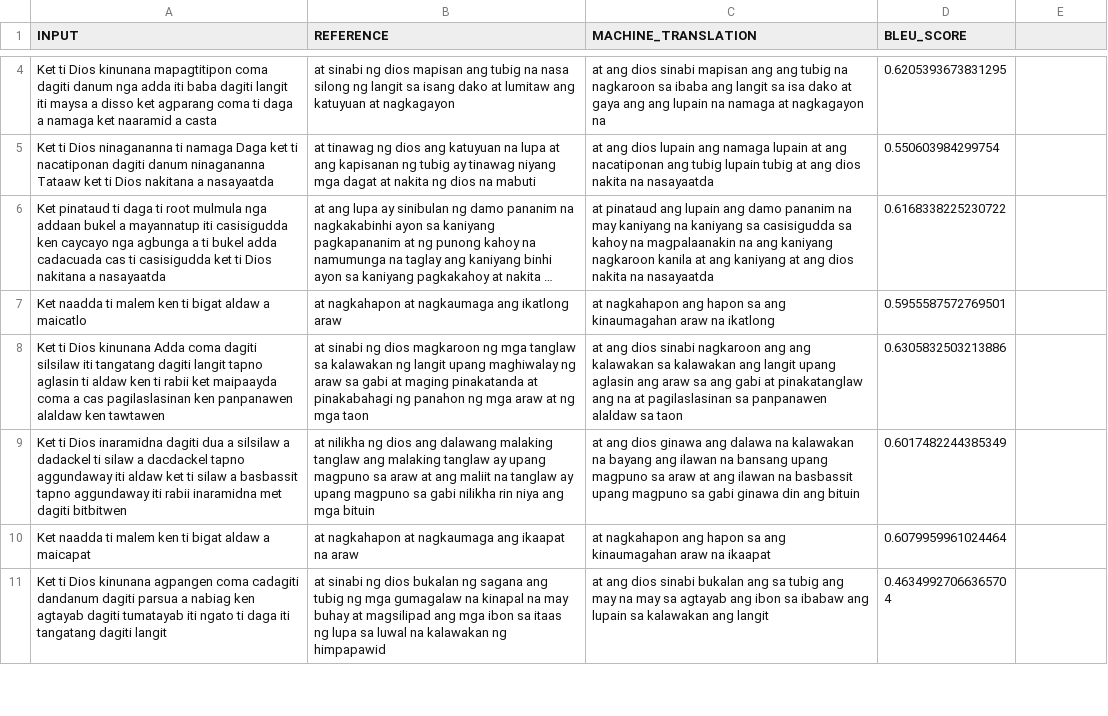
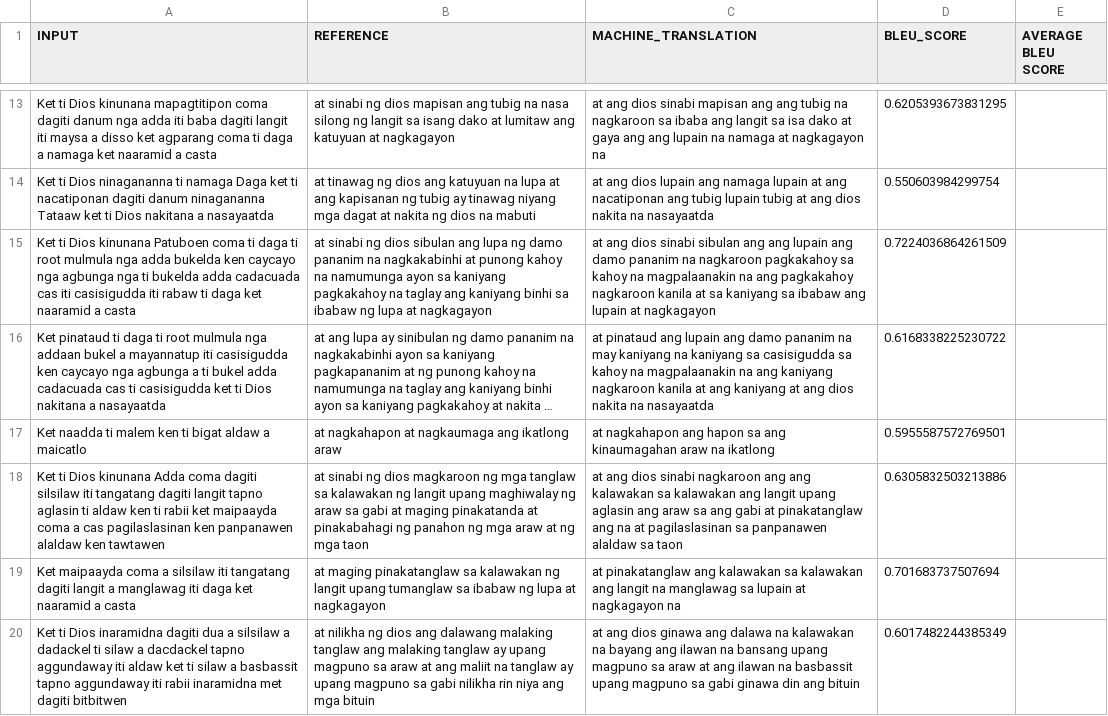
Before and after one commit to JakeCob/Ilokano-to-Tagalog-Machince-Translation, a CSV file: src/scores/csv/train_low_bleu_il-tl.csv, drawn as a sheet; only a part is shown, gaps mark what is left out; the shorter side is filled out with more unchanged rows; long unchanged cells end in …; the diff covers the shown part only; the diff names each change by its address in the sheet, - before the commit and + after, or states it on an @@ line.

Commit message:
finished BLEU scoring for train data with avg

```diff
--- a/src/scores/csv/train_low_bleu_il-tl.csv
+++ b/src/scores/csv/train_low_bleu_il-tl.csv
-E1: (empty)
+E1: AVERAGE BLEU SCORE
+row 15: Ket ti Dios kinunana Patuboen coma ti daga ti root mulmula nga adda bukelda ken caycayo nga agbunga nga ti bukelda adda cadacuada cas iti casisigudda iti rabaw ti daga ket naaramid a casta | at sinabi ng dios sibulan ang lupa ng damo pananim na nagkakabinhi at punong kahoy na namumunga ayon sa kaniyang pagkakahoy na taglay ang kaniyang binhi sa ibabaw ng lupa at nagkagayon | at ang dios sinabi sibulan ang ang lupain ang damo pananim na nagkaroon pagkakahoy sa kahoy na magpalaanakin na ang pagkakahoy nagkaroon kanila at sa kaniyang sa ibabaw ang lupain at nagkagayon | 0.7224036864261509
+row 19: Ket maipaayda coma a silsilaw iti tangatang dagiti langit a manglawag iti daga ket naaramid a casta | at maging pinakatanglaw sa kalawakan ng langit upang tumanglaw sa ibabaw ng lupa at nagkagayon | at pinakatanglaw ang kalawakan sa kalawakan ang langit na manglawag sa lupain at nagkagayon na | 0.701683737507694
```
Also changed, not shown: 14 added rows elsewhere in this file, src/scores/csv/train_bleu_il-tl.csv, src/scores/csv/train_bleu_tl-il.csv, 4 other files.
